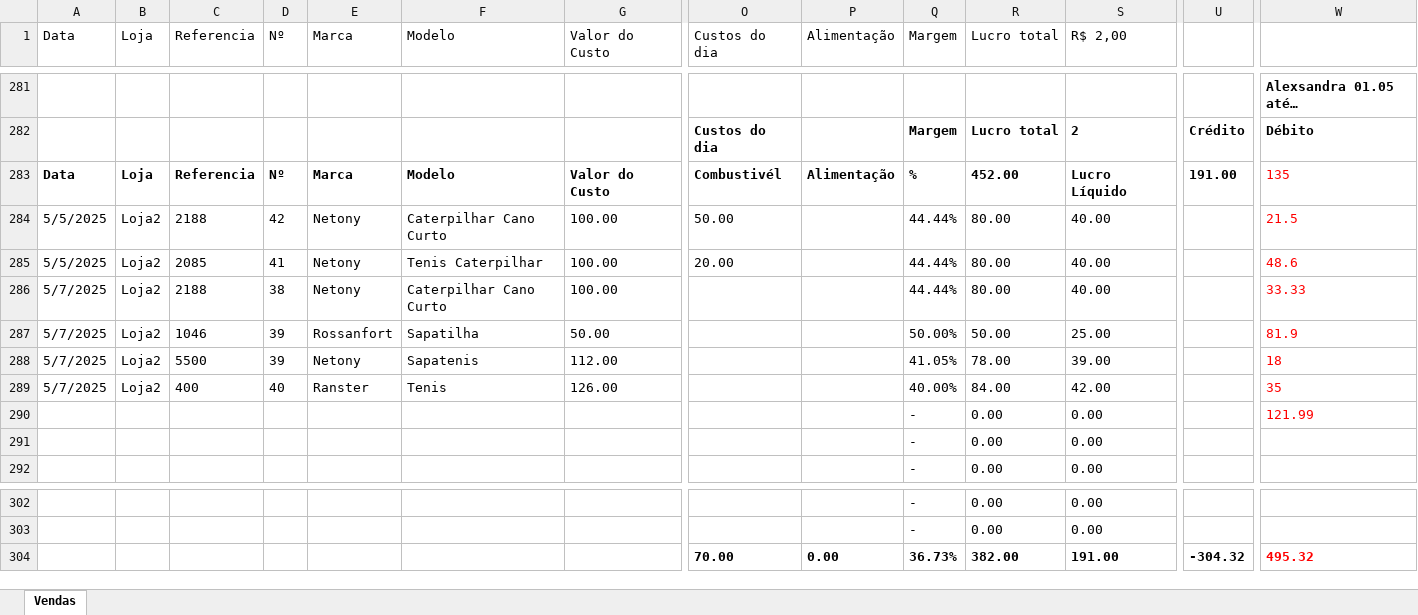
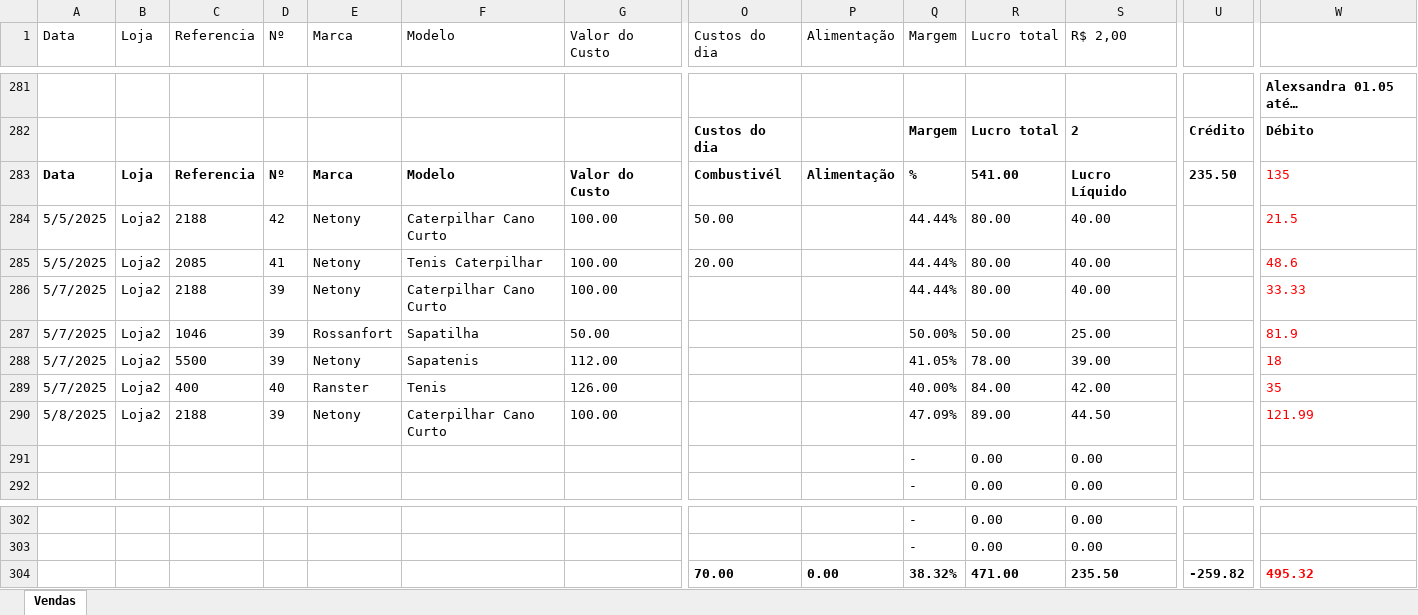
Before and after one commit to flaviosapatos/dados, an Excel workbook: Tabela de Vendas.xlsx, sheet Vendas, drawn as a sheet; only a part is shown, gaps mark what is left out; values as stored, in another font and other column widths than the file's, no borders; table styles not drawn; removed rows and columns are numbered as before the commit, all else as after; rows hold the shown columns only; the diff names each change by its address in the sheet, - before the commit and + after, or states it on an @@ line.

Commit message:
Atualiza Tabela de Vendas - 08/05/2025

```diff
--- a/Tabela de Vendas.xlsx (sheet Vendas)
+++ b/Tabela de Vendas.xlsx (sheet Vendas)
-R283 (Lucro total): 452.00
+R283 (Lucro total): 541.00
-U283: 191.00
+U283: 235.50
-D286 (Nº): 38
+D286 (Nº): 39
-row 290:  |  |  |  |  |  |  |  |  | - | 0.00 | 0.00 |  | 121.99
+row 290: 5/8/2025 | Loja2 | 2188 | 39 | Netony | Caterpilhar Cano Curto | 100.00 |  |  | 47.09% | 89.00 | 44.50 |  | 121.99
-row 304:  |  |  |  |  |  |  | 70.00 | 0.00 | 36.73% | 382.00 | 191.00 | -304.32 | 495.32
+row 304:  |  |  |  |  |  |  | 70.00 | 0.00 | 38.32% | 471.00 | 235.50 | -259.82 | 495.32
```
